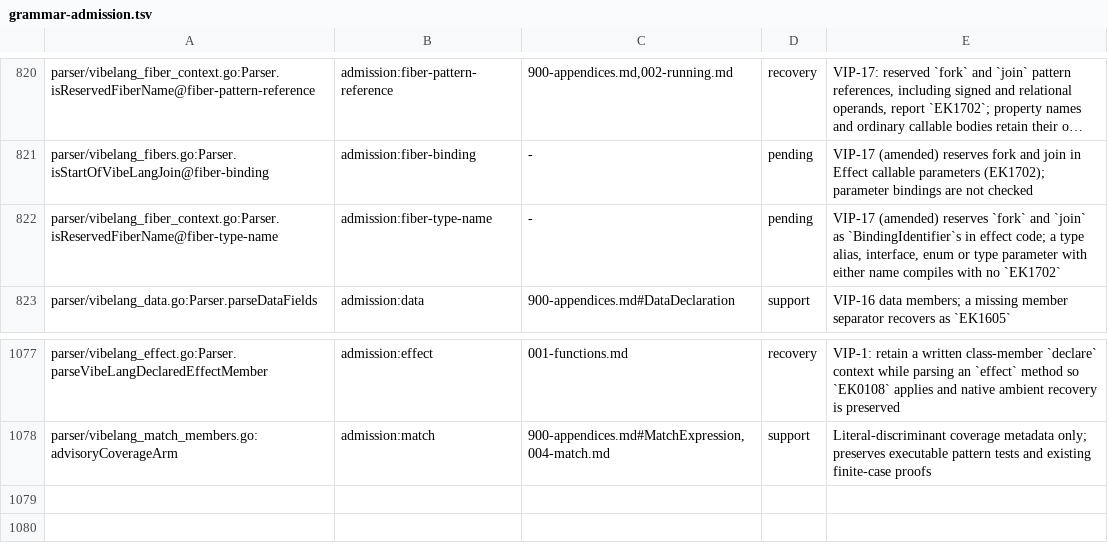
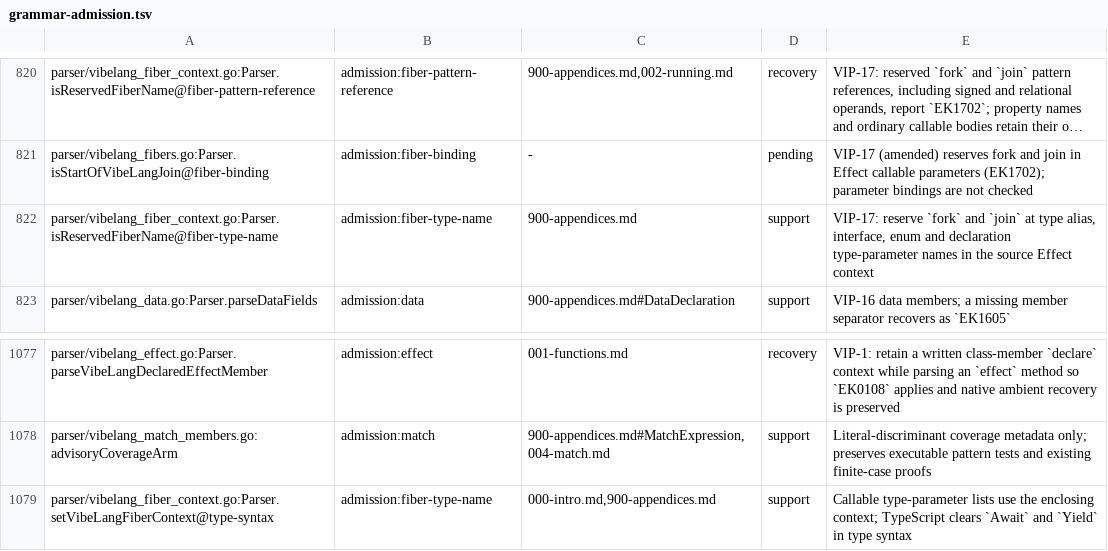
Before and after one commit to smithersai/vibelang, a TSV file: docs/design/registry/grammar-admission.tsv, drawn as a sheet; only a part is shown, gaps mark what is left out; long unchanged cells end in …; the diff names each change by its address in the sheet, - before the commit and + after, or states it on an @@ line.

Commit message:
fix(parser): reserve fiber names in type declarations
Apply VIP-17 and Appendix A's reservation to type aliases, interfaces,
enums and declaration type parameters in the source Effect context.
These names now report EK1702 with their original spelling and range.

Preserve TypeScript's context boundaries: callable generic heads inherit
the enclosing context, while type syntax clears the reservation and
formal value parameters enter the callable's own context. Speculative
Effect-arrow parsing preserves the enclosing generic-head context.
TypeScript 5.9.3 rejects the await declaration twins with TS2457, TS2427,
TS1003 and TS1139; independent native generic-head and JSX controls
confirm the inherited-context and trailing-comma rules.

Add a failing compiler case, executable controls, parser matrices and
keyed fuzz coverage, retain the admission corpus, and remove only the
fixed pending keys. Update the admission registry, user docs, release
note, generated pages and forms table.

Validation: the new compiler case fails on the unmodified parent and all
10 selected cases pass with the fix. The parser package, 398 fuzz inputs,
admission census, quote and budget guards, vet, docs generation, forms and
release-note gate pass after rebasing. A 30-second campaign passes
149,576 executions. End-to-end and LSP smoke checks pass on the preceding
public parent.

The required unfiltered fuzz attempt reaches its 40-minute deadline.
Every named metadata and module-format failure replays identically on
the original and fixed compiler; neither paired replay times out.

```diff
--- a/docs/design/registry/grammar-admission.tsv
+++ b/docs/design/registry/grammar-admission.tsv
-C822: -
+C822: 900-appendices.md
-D822: pending
+D822: support
-E822: VIP-17 (amended) reserves `fork` and `join` as `BindingIdentifier`s in effect code; a type alias, interface, enum or type parameter with either name compiles with no `EK1702`
+E822: VIP-17: reserve `fork` and `join` at type alias, interface, enum and declaration type-parameter names in the source Effect context
+row 1079: parser/vibelang_fiber_context.go:Parser.setVibeLangFiberContext@type-syntax | admission:fiber-type-name | 000-intro.md,900-appendices.md | support | Callable type-parameter lists use the enclosing context; TypeScript clears `Await` and `Yield` in type syntax
```
Also changed, not shown: 30 other files.
